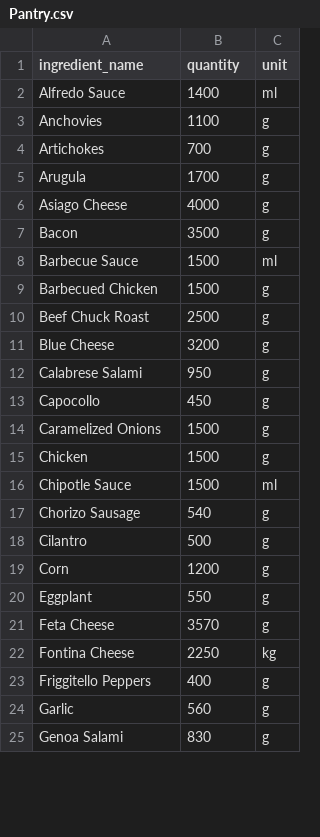
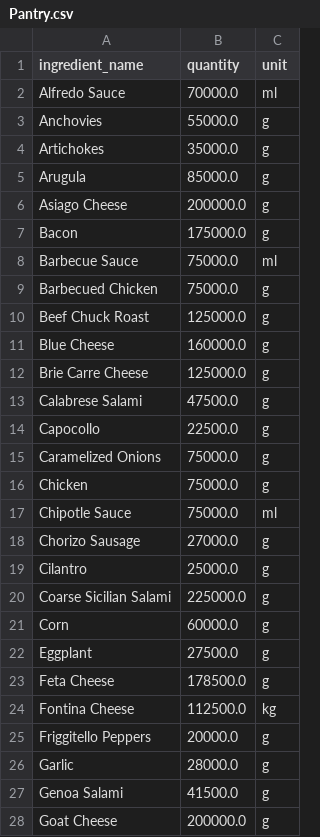
Before and after one commit to francisgunadi/aol_ai, a CSV file: Pantry.csv, drawn as a sheet; only a part is shown; the diff covers the shown part only.

Commit message:
fix dataset

```diff
--- a/Pantry.csv
+++ b/Pantry.csv
@@ -1,25 +1,28 @@
 ingredient_name,quantity,unit
-Alfredo Sauce,1400,ml
-Anchovies,1100,g
-Artichokes,700,g
-Arugula,1700,g
-Asiago Cheese,4000,g
-Bacon,3500,g
-Barbecue Sauce,1500,ml
-Barbecued Chicken,1500,g
-Beef Chuck Roast,2500,g
-Blue Cheese,3200,g
-Calabrese Salami,950,g
-Capocollo,450,g
-Caramelized Onions,1500,g
-Chicken,1500,g
-Chipotle Sauce,1500,ml
-Chorizo Sausage,540,g
-Cilantro,500,g
-Corn,1200,g
-Eggplant,550,g
-Feta Cheese,3570,g
-Fontina Cheese,2250,kg
-Friggitello Peppers,400,g
-Garlic,560,g
-Genoa Salami,830,g
+Alfredo Sauce,70000.0,ml
+Anchovies,55000.0,g
+Artichokes,35000.0,g
+Arugula,85000.0,g
+Asiago Cheese,200000.0,g
+Bacon,175000.0,g
+Barbecue Sauce,75000.0,ml
+Barbecued Chicken,75000.0,g
+Beef Chuck Roast,125000.0,g
+Blue Cheese,160000.0,g
+Brie Carre Cheese,125000.0,g
+Calabrese Salami,47500.0,g
+Capocollo,22500.0,g
+Caramelized Onions,75000.0,g
+Chicken,75000.0,g
+Chipotle Sauce,75000.0,ml
+Chorizo Sausage,27000.0,g
+Cilantro,25000.0,g
+Coarse Sicilian Salami,225000.0,g
+Corn,60000.0,g
+Eggplant,27500.0,g
+Feta Cheese,178500.0,g
+Fontina Cheese,112500.0,kg
+Friggitello Peppers,20000.0,g
+Garlic,28000.0,g
+Genoa Salami,41500.0,g
+Goat Cheese,200000.0,g
```
Also changed, not shown: 2 added rows and 35 edited cells elsewhere in this file, Ingridients.csv, Menu.csv, 1 other file.
